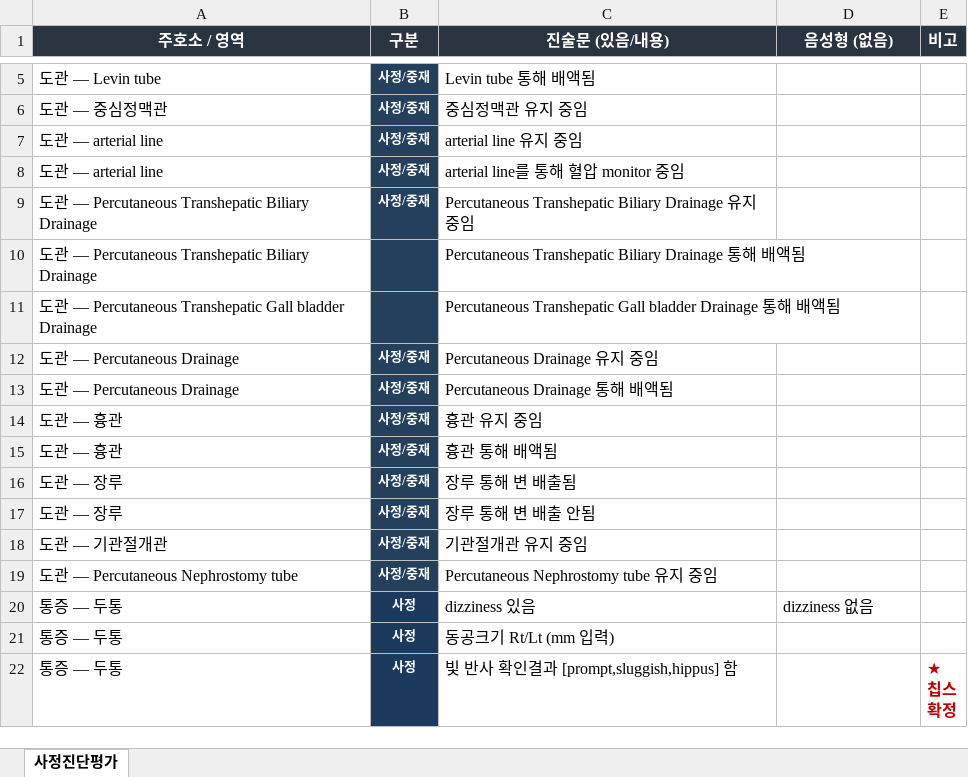
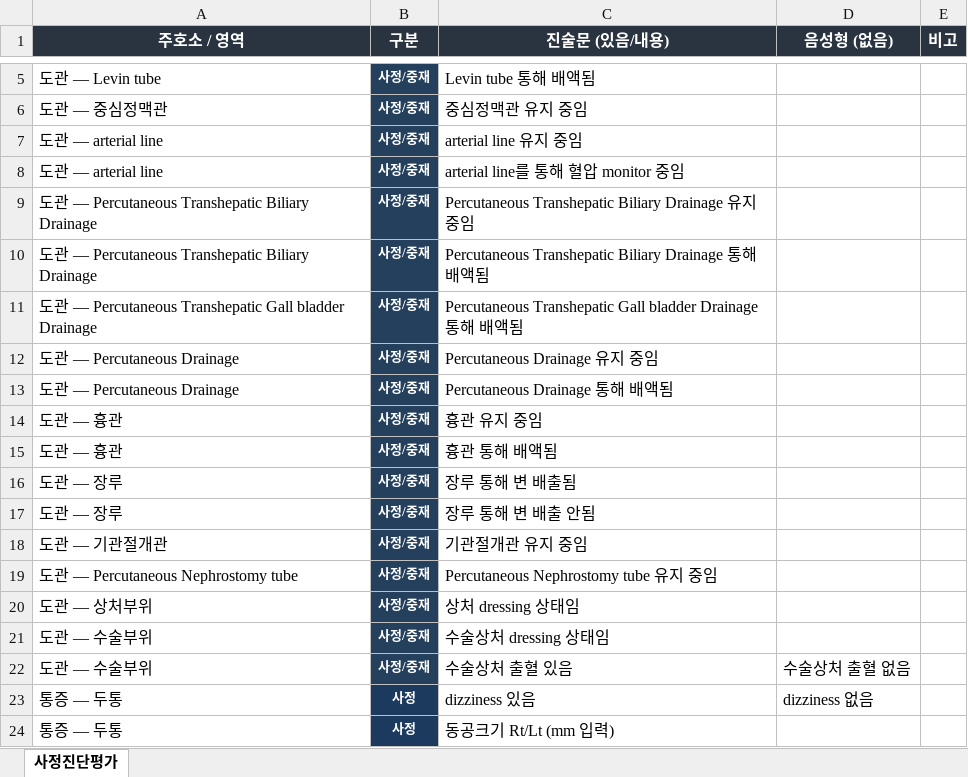
Before and after one commit to chipsjr0614/NFH_New, an Excel workbook: nursing/통합간호기록_사정진단평가_260626.xlsx, sheet 사정진단평가, drawn as a sheet; only a part is shown, gaps mark what is left out; the shorter side is filled out with more unchanged rows; values as stored, in another font and other column widths than the file's, no borders; the diff names each change by its address in the sheet, - before the commit and + after, or states it on an @@ line.

```diff
--- a/nursing/통합간호기록_사정진단평가_260626.xlsx (sheet 사정진단평가)
+++ b/nursing/통합간호기록_사정진단평가_260626.xlsx (sheet 사정진단평가)
-B10:B11 (구분): (empty)
+B10:B11 (구분): 사정/중재
+row 20: 도관 — 상처부위 | 사정/중재 | 상처 dressing 상태임
+row 21: 도관 — 수술부위 | 사정/중재 | 수술상처 dressing 상태임
+row 22: 도관 — 수술부위 | 사정/중재 | 수술상처 출혈 있음 | 수술상처 출혈 없음
```
